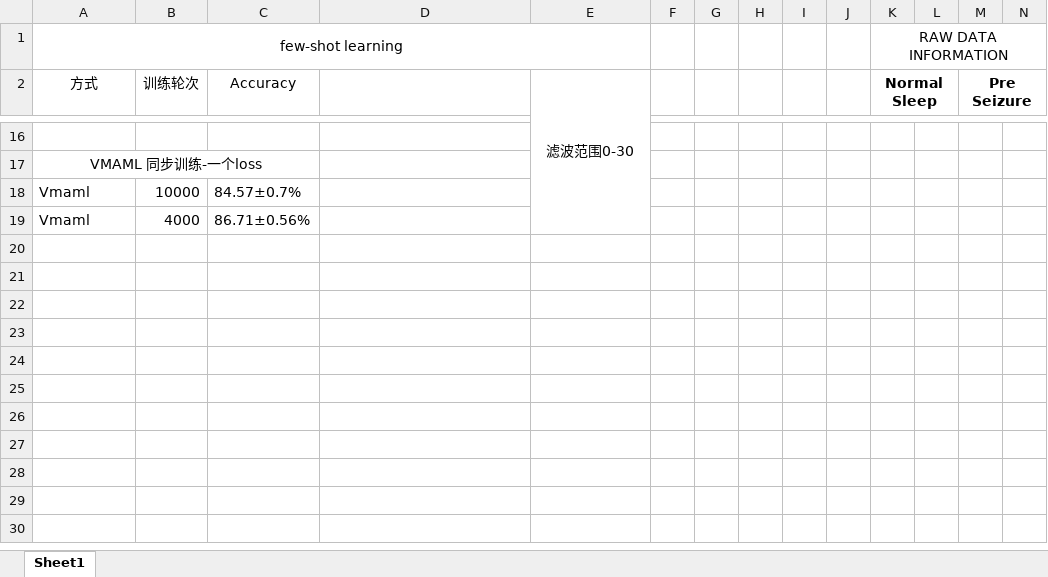
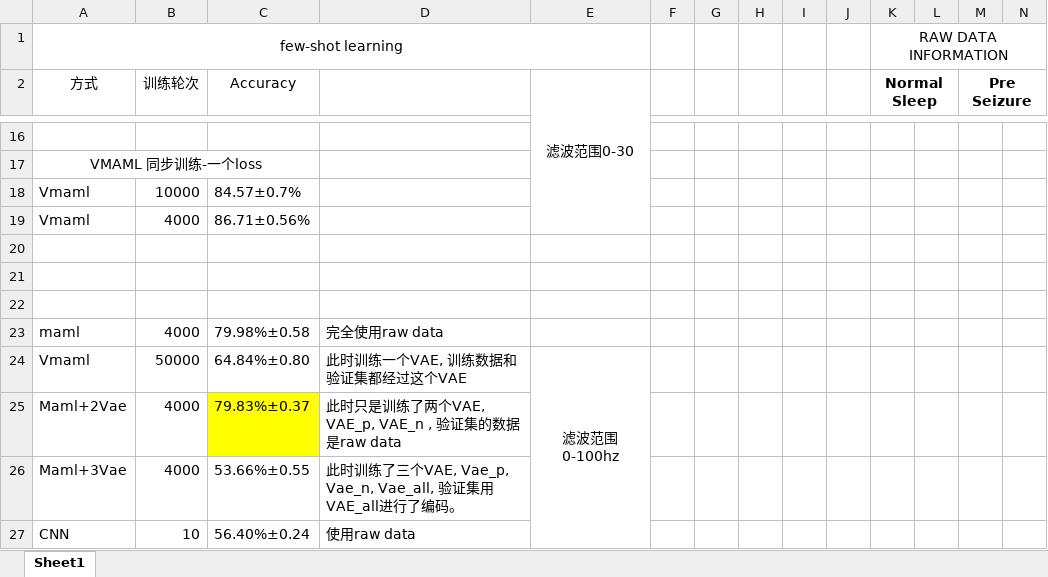
Before and after one commit to danzhewuju/SEEG, an Excel workbook: Statistical files/实验情况表.xlsx, sheet Sheet1, drawn as a sheet; only a part is shown, gaps mark what is left out; values as stored, in another font and other column widths than the file's, no borders; the diff names each change by its address in the sheet, - before the commit and + after, or states it on an @@ line.

```diff
--- a/Statistical files/实验情况表.xlsx (sheet Sheet1)
+++ b/Statistical files/实验情况表.xlsx (sheet Sheet1)
+row 20: (empty)
+row 21: (empty)
+row 22: (empty)
+row 23: maml | 4000 | 79.98%±0.58 | 完全使用raw data
+row 24: Vmaml | 50000 | 64.84%±0.80 | 此时训练一个VAE, 训练数据和验证集都经过这个VAE | 滤波范围0-100hz
+row 25: Maml+2Vae | 4000 | 79.83%±0.37 | 此时只是训练了两个VAE, VAE_p, VAE_n , 验证集的数据是raw data
+row 26: Maml+3Vae | 4000 | 53.66%±0.55 | 此时训练了三个VAE, Vae_p, Vae_n, Vae_all, 验证集用VAE_all进行了编码。
+row 27: CNN | 10 | 56.40%±0.24 | 使用raw data
```
Also changed, not shown: 8 other files.
